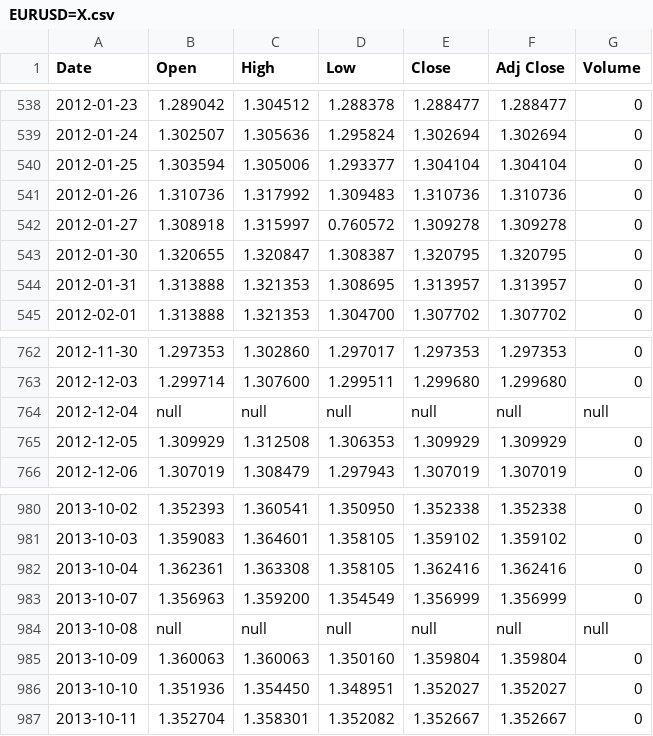
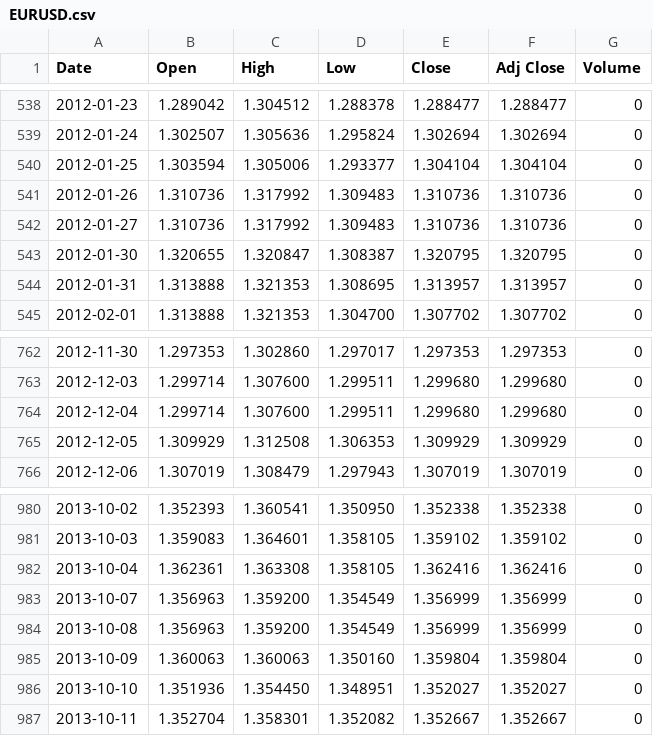
Before and after one commit to Fabro2701/MarketSystem, a CSV file: MarketSystem/resources/data/EURUSD.csv (was MarketSystem/resources/data/EURUSD=X.csv), drawn as a sheet; only a part is shown, gaps mark what is left out.

```diff
--- a/MarketSystem/resources/data/EURUSD=X.csv
+++ b/MarketSystem/resources/data/EURUSD.csv
@@ -541,3 +541,3 @@ Date,Open,High,Low,Close,Adj Close,Volume
 2012-01-26,1.310736,1.317992,1.309483,1.310736,1.310736,0
-2012-01-27,1.308918,1.315997,0.760572,1.309278,1.309278,0
+2012-01-27,1.310736,1.317992,1.309483,1.310736,1.310736,0
 2012-01-30,1.320655,1.320847,1.308387,1.320795,1.320795,0
@@ -763,3 +763,3 @@ Date,Open,High,Low,Close,Adj Close,Volume
 2012-12-03,1.299714,1.307600,1.299511,1.299680,1.299680,0
-2012-12-04,null,null,null,null,null,null
+2012-12-04,1.299714,1.307600,1.299511,1.299680,1.299680,0
 2012-12-05,1.309929,1.312508,1.306353,1.309929,1.309929,0
@@ -983,3 +983,3 @@ Date,Open,High,Low,Close,Adj Close,Volume
 2013-10-07,1.356963,1.359200,1.354549,1.356999,1.356999,0
-2013-10-08,null,null,null,null,null,null
+2013-10-08,1.356963,1.359200,1.354549,1.356999,1.356999,0
 2013-10-09,1.360063,1.360063,1.350160,1.359804,1.359804,0
```
Also changed, not shown: MarketSystem/resources/data/EURUSDr.csv, 3 other files.
